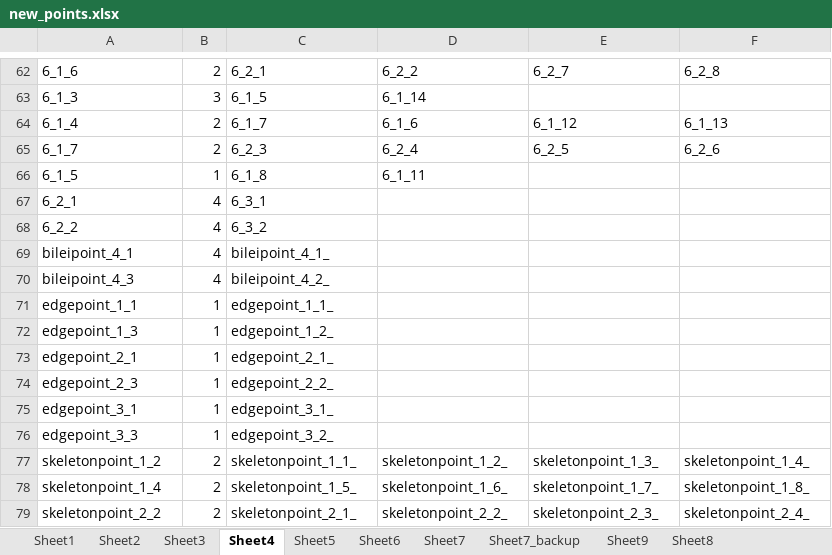
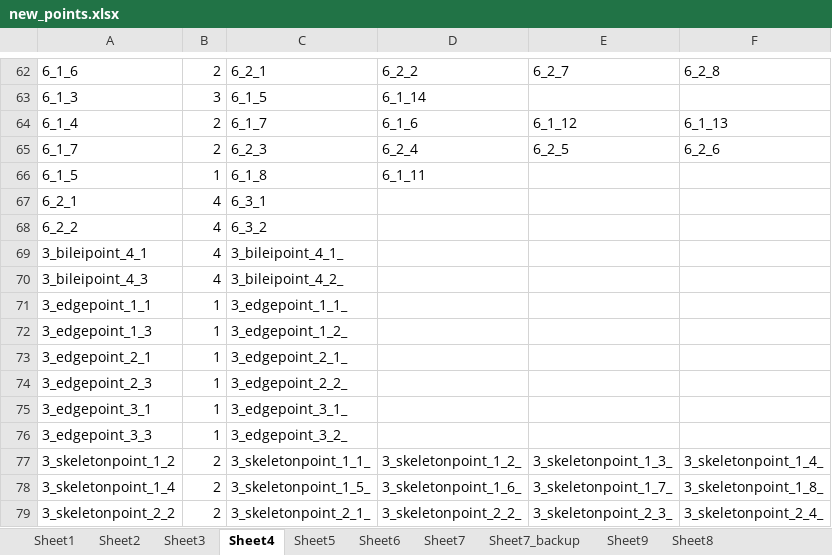
Before and after one commit to 201661242ljw/mmpose, an Excel workbook: tools/0_LJW_tools/new_points.xlsx, sheet Sheet4, drawn as a sheet; only a part is shown, gaps mark what is left out; values as stored, in another font and other column widths than the file's, no borders; the diff covers the shown part only; the diff names each change by its address in the sheet, - before the commit and + after, or states it on an @@ line.

```diff
--- a/tools/0_LJW_tools/new_points.xlsx (sheet Sheet4)
+++ b/tools/0_LJW_tools/new_points.xlsx (sheet Sheet4)
-A69: bileipoint_4_1
+A69: 3_bileipoint_4_1
-C69: bileipoint_4_1_
+C69: 3_bileipoint_4_1_
-A70: bileipoint_4_3
+A70: 3_bileipoint_4_3
-C70: bileipoint_4_2_
+C70: 3_bileipoint_4_2_
-A71: edgepoint_1_1
+A71: 3_edgepoint_1_1
-C71: edgepoint_1_1_
+C71: 3_edgepoint_1_1_
-A72: edgepoint_1_3
+A72: 3_edgepoint_1_3
-C72: edgepoint_1_2_
+C72: 3_edgepoint_1_2_
-A73: edgepoint_2_1
+A73: 3_edgepoint_2_1
-C73: edgepoint_2_1_
+C73: 3_edgepoint_2_1_
-A74: edgepoint_2_3
+A74: 3_edgepoint_2_3
-C74: edgepoint_2_2_
+C74: 3_edgepoint_2_2_
-A75: edgepoint_3_1
+A75: 3_edgepoint_3_1
-C75: edgepoint_3_1_
+C75: 3_edgepoint_3_1_
-A76: edgepoint_3_3
+A76: 3_edgepoint_3_3
-C76: edgepoint_3_2_
+C76: 3_edgepoint_3_2_
-A77: skeletonpoint_1_2
+A77: 3_skeletonpoint_1_2
-C77: skeletonpoint_1_1_
+C77: 3_skeletonpoint_1_1_
-D77: skeletonpoint_1_2_
+D77: 3_skeletonpoint_1_2_
-E77: skeletonpoint_1_3_
+E77: 3_skeletonpoint_1_3_
-F77: skeletonpoint_1_4_
+F77: 3_skeletonpoint_1_4_
-A78: skeletonpoint_1_4
+A78: 3_skeletonpoint_1_4
-C78: skeletonpoint_1_5_
+C78: 3_skeletonpoint_1_5_
-D78: skeletonpoint_1_6_
+D78: 3_skeletonpoint_1_6_
-E78: skeletonpoint_1_7_
+E78: 3_skeletonpoint_1_7_
-F78: skeletonpoint_1_8_
+F78: 3_skeletonpoint_1_8_
-A79: skeletonpoint_2_2
+A79: 3_skeletonpoint_2_2
-C79: skeletonpoint_2_1_
+C79: 3_skeletonpoint_2_1_
-D79: skeletonpoint_2_2_
+D79: 3_skeletonpoint_2_2_
-E79: skeletonpoint_2_3_
+E79: 3_skeletonpoint_2_3_
-F79: skeletonpoint_2_4_
+F79: 3_skeletonpoint_2_4_
```
Also changed, not shown: 14 added rows and 23 edited cells elsewhere in this sheet, sheet Sheet7, sheet Sheet6, sheet Sheet5, sheet Sheet2, sheet Sheet3, 5 other files.
